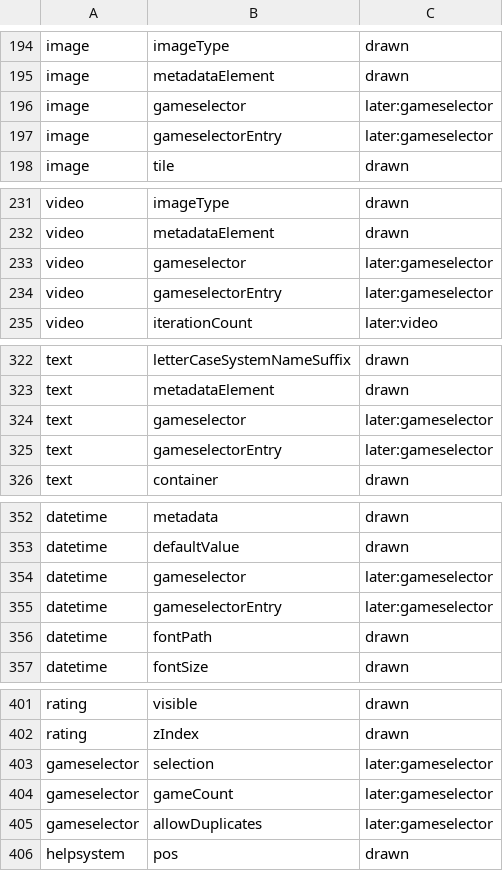
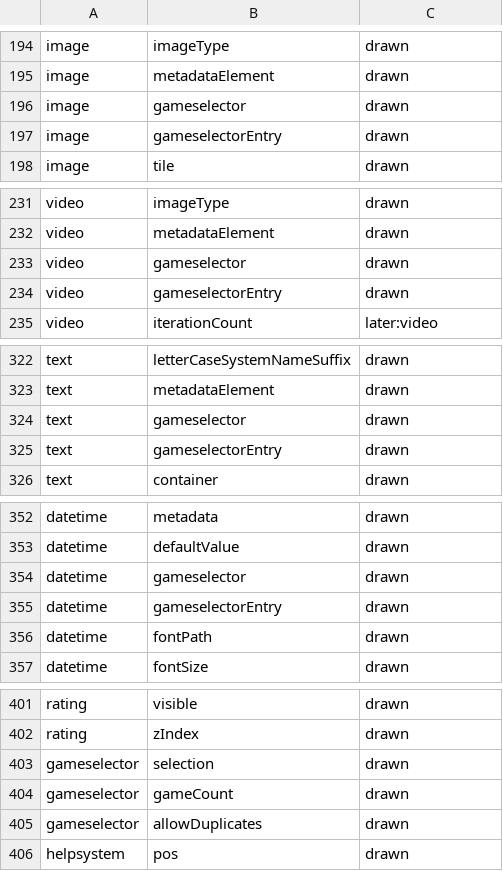
Before and after one commit to RedQuE3n/EmuSen, a TSV file: Frontend/esde/src/scene/mapping.tsv, drawn as a sheet; only a part is shown, gaps mark what is left out; the diff covers the shown part only.

```diff
--- a/Frontend/esde/src/scene/mapping.tsv
+++ b/Frontend/esde/src/scene/mapping.tsv
@@ -195,4 +195,4 @@ image	imageType	drawn
 image	metadataElement	drawn
-image	gameselector	later:gameselector
-image	gameselectorEntry	later:gameselector
+image	gameselector	drawn
+image	gameselectorEntry	drawn
 image	tile	drawn
@@ -232,4 +232,4 @@ video	imageType	drawn
 video	metadataElement	drawn
-video	gameselector	later:gameselector
-video	gameselectorEntry	later:gameselector
+video	gameselector	drawn
+video	gameselectorEntry	drawn
 video	iterationCount	later:video
@@ -323,4 +323,4 @@ text	letterCaseSystemNameSuffix	drawn
 text	metadataElement	drawn
-text	gameselector	later:gameselector
-text	gameselectorEntry	later:gameselector
+text	gameselector	drawn
+text	gameselectorEntry	drawn
 text	container	drawn
@@ -353,4 +353,4 @@ datetime	metadata	drawn
 datetime	defaultValue	drawn
-datetime	gameselector	later:gameselector
-datetime	gameselectorEntry	later:gameselector
+datetime	gameselector	drawn
+datetime	gameselectorEntry	drawn
 datetime	fontPath	drawn
@@ -402,5 +402,5 @@ rating	visible	drawn
 rating	zIndex	drawn
-gameselector	selection	later:gameselector
-gameselector	gameCount	later:gameselector
-gameselector	allowDuplicates	later:gameselector
+gameselector	selection	drawn
+gameselector	gameCount	drawn
+gameselector	allowDuplicates	drawn
 helpsystem	pos	drawn
```
Also changed, not shown: 2 edited cells elsewhere in this file, Testing/esde-corpus/2026-11-09.tsv, 9 other files.
